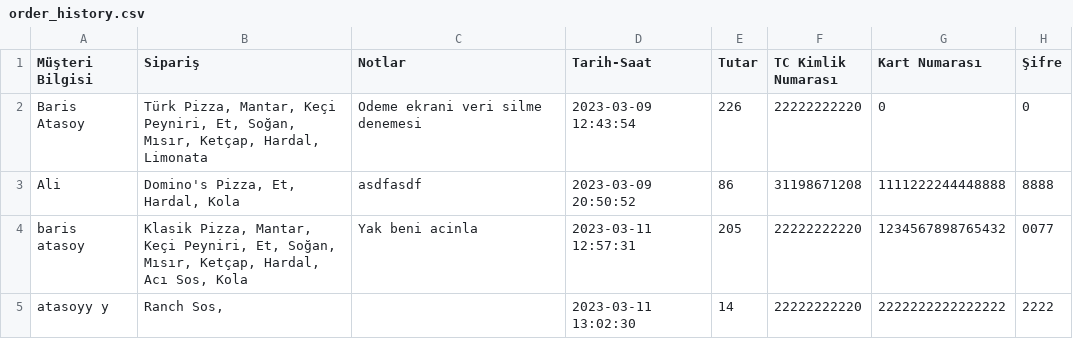
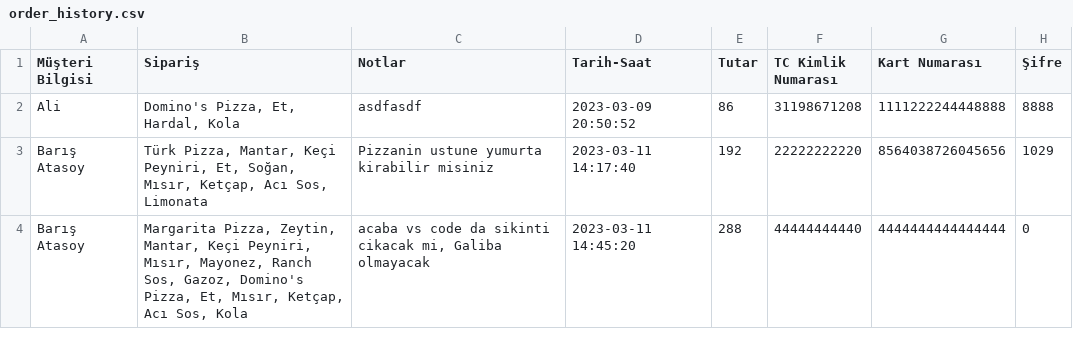
Before and after one commit to the-atasoy/Global_AI_HUB_Pizza_Order_System, a CSV file: Data/order_history.csv, drawn as a sheet.

```diff
--- a/Data/order_history.csv
+++ b/Data/order_history.csv
@@ -1,5 +1,4 @@
 Müşteri Bilgisi, Sipariş, Notlar, Tarih-Saat, Tutar, TC Kimlik Numarası, Kart Numarası, Şifre
-Baris Atasoy,"Türk Pizza, Mantar, Keçi Peyniri, Et, Soğan, Mısır, Ketçap, Hardal, Limonata",Odeme ekrani veri silme denemesi,2023-03-09 12:43:54,226,22222222220,0,0
 Ali,"Domino's Pizza, Et, Hardal, Kola",asdfasdf,2023-03-09 20:50:52,86,31198671208,1111222244448888,8888
-baris atasoy,"Klasik Pizza, Mantar, Keçi Peyniri, Et, Soğan, Mısır, Ketçap, Hardal, Acı Sos, Kola",Yak beni acinla,2023-03-11 12:57:31,205,22222222220,1234567898765432,0077
-atasoyy y,"Ranch Sos, ",,2023-03-11 13:02:30,14,22222222220,2222222222222222,2222
+Barış Atasoy,"Türk Pizza, Mantar, Keçi Peyniri, Et, Soğan, Mısır, Ketçap, Acı Sos, Limonata",Pizzanin ustune yumurta kirabilir misiniz,2023-03-11 14:17:40,192,22222222220,8564038726045656,1029
+Barış Atasoy,"Margarita Pizza, Zeytin, Mantar, Keçi Peyniri, Mısır, Mayonez, Ranch Sos, Gazoz, Domino's Pizza, Et, Mısır, Ketçap, Acı Sos, Kola","acaba vs code da sikinti cikacak mi, Galiba olmayacak",2023-03-11 14:45:20,288,44444444440,4444444444444444,0
```
Also changed, not shown: 7 other files.
